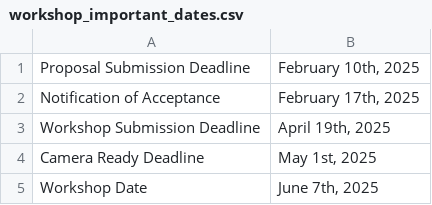
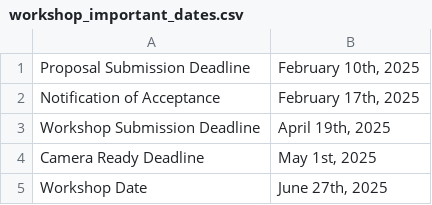
Before and after one commit to mobisys2025/website, a CSV file: assets/workshop_important_dates.csv, drawn as a sheet.

Commit message:
Add N2Women and change workshop to a standalone

```diff
--- a/assets/workshop_important_dates.csv
+++ b/assets/workshop_important_dates.csv
@@ -4,2 +4,2 @@
 "Camera Ready Deadline","May 1st, 2025"
-"Workshop Date","June 7th, 2025"
+"Workshop Date","June 27th, 2025"
```
Also changed, not shown: 5 other files.
